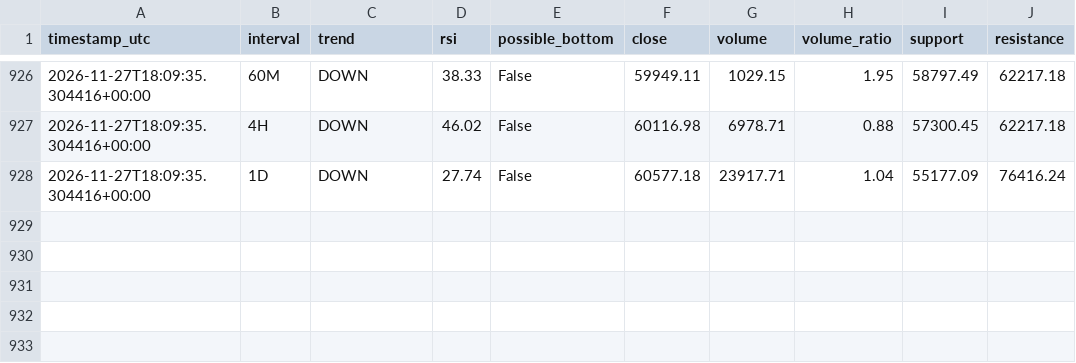
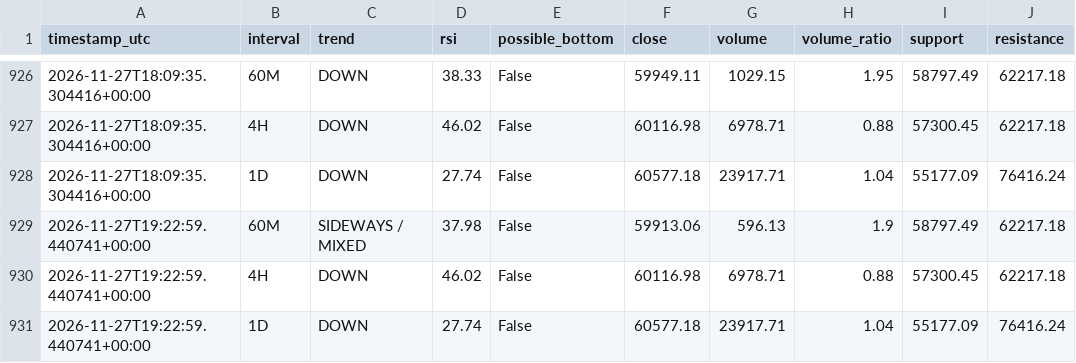
Before and after one commit to DeamonS58/btc-market-monitor-, a CSV file: btc-history.csv, drawn as a sheet; only a part is shown, gaps mark what is left out; the diff names each change by its address in the sheet, - before the commit and + after, or states it on an @@ line.

```diff
--- a/btc-history.csv
+++ b/btc-history.csv
+row 929: 2026-11-27T19:22:59.440741+00:00 | 60M | SIDEWAYS / MIXED | 37.98 | False | 59913.06 | 596.13 | 1.9 | 58797.49 | 62217.18
+row 930: 2026-11-27T19:22:59.440741+00:00 | 4H | DOWN | 46.02 | False | 60116.98 | 6978.71 | 0.88 | 57300.45 | 62217.18
+row 931: 2026-11-27T19:22:59.440741+00:00 | 1D | DOWN | 27.74 | False | 60577.18 | 23917.71 | 1.04 | 55177.09 | 76416.24
```
Also changed, not shown: 1 other file.
